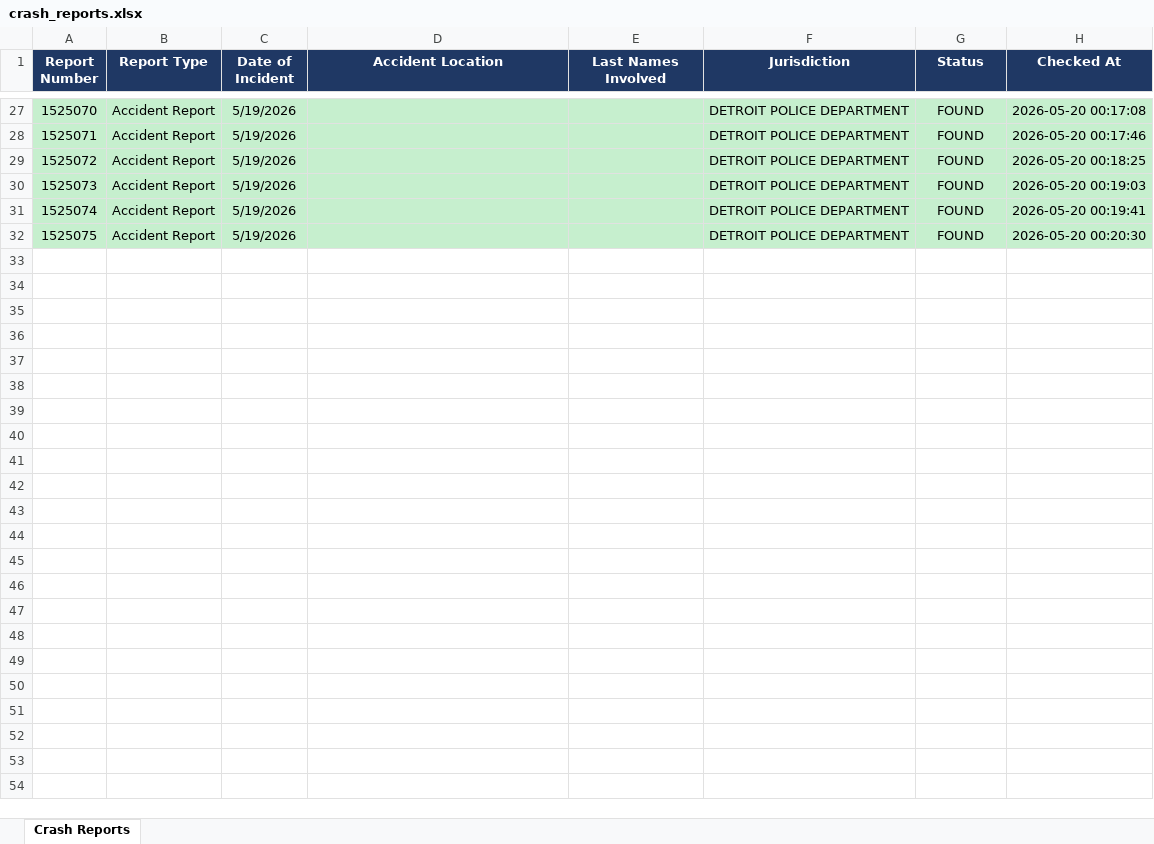
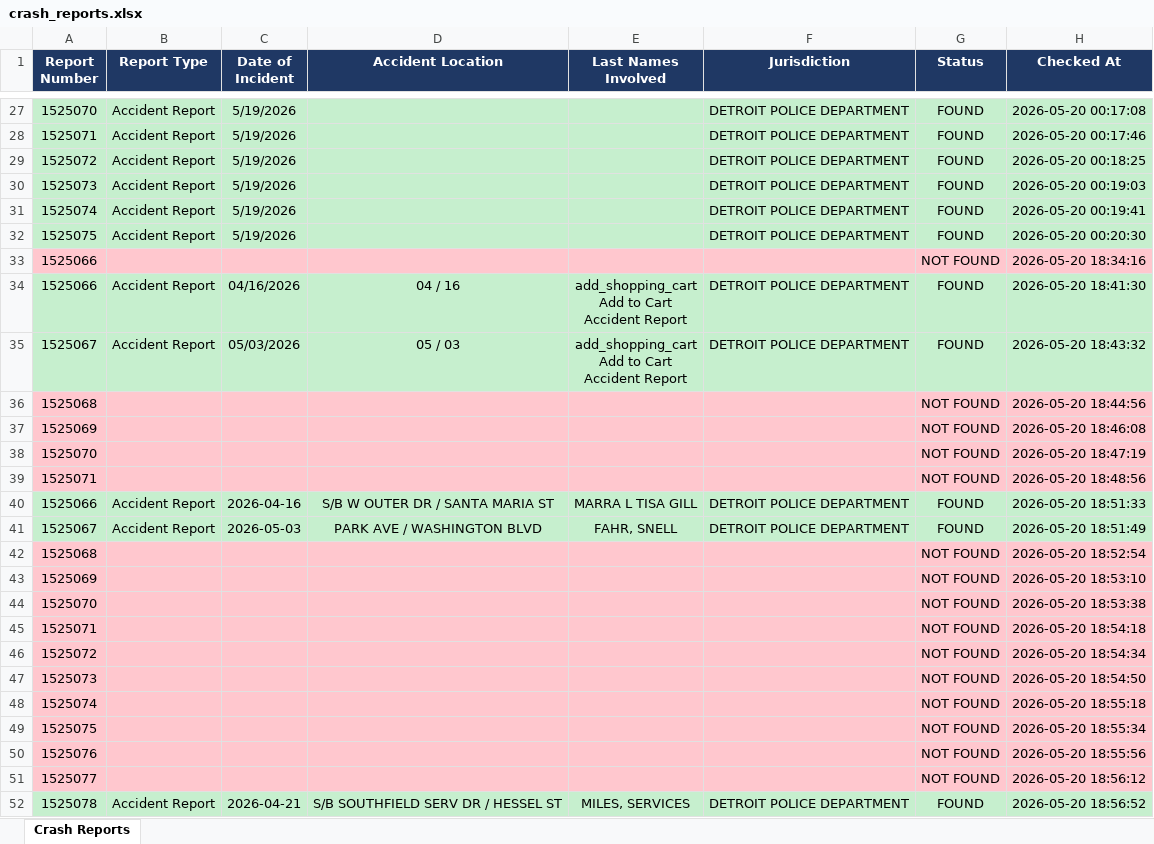
Before and after one commit to basit796/buycrash_automation, an Excel workbook: crash_reports.xlsx, sheet Crash Reports, drawn as a sheet; only a part is shown, gaps mark what is left out; values as stored, in another font and other column widths than the file's, no borders; ↵ is a line break in a cell; the diff names each change by its address in the sheet, - before the commit and + after, or states it on an @@ line.

```diff
--- a/crash_reports.xlsx (sheet Crash Reports)
+++ b/crash_reports.xlsx (sheet Crash Reports)
+row 33: 1525066 |  |  |  |  |  | NOT FOUND | 2026-05-20 18:34:16
+row 34: 1525066 | Accident Report | 04/16/2026 | 04 / 16 | add_shopping_cart ↵ Add to Cart ↵ Accident Report | DETROIT POLICE DEPARTMENT | FOUND | 2026-05-20 18:41:30
+row 35: 1525067 | Accident Report | 05/03/2026 | 05 / 03 | add_shopping_cart ↵ Add to Cart ↵ Accident Report | DETROIT POLICE DEPARTMENT | FOUND | 2026-05-20 18:43:32
+row 36: 1525068 |  |  |  |  |  | NOT FOUND | 2026-05-20 18:44:56
+row 37: 1525069 |  |  |  |  |  | NOT FOUND | 2026-05-20 18:46:08
+row 38: 1525070 |  |  |  |  |  | NOT FOUND | 2026-05-20 18:47:19
+row 39: 1525071 |  |  |  |  |  | NOT FOUND | 2026-05-20 18:48:56
+row 40: 1525066 | Accident Report | 2026-04-16 | S/B W OUTER DR / SANTA MARIA ST | MARRA L TISA GILL | DETROIT POLICE DEPARTMENT | FOUND | 2026-05-20 18:51:33
+row 41: 1525067 | Accident Report | 2026-05-03 | PARK AVE / WASHINGTON BLVD | FAHR, SNELL | DETROIT POLICE DEPARTMENT | FOUND | 2026-05-20 18:51:49
+row 42: 1525068 |  |  |  |  |  | NOT FOUND | 2026-05-20 18:52:54
+row 43: 1525069 |  |  |  |  |  | NOT FOUND | 2026-05-20 18:53:10
+row 44: 1525070 |  |  |  |  |  | NOT FOUND | 2026-05-20 18:53:38
+row 45: 1525071 |  |  |  |  |  | NOT FOUND | 2026-05-20 18:54:18
+row 46: 1525072 |  |  |  |  |  | NOT FOUND | 2026-05-20 18:54:34
+row 47: 1525073 |  |  |  |  |  | NOT FOUND | 2026-05-20 18:54:50
+row 48: 1525074 |  |  |  |  |  | NOT FOUND | 2026-05-20 18:55:18
+row 49: 1525075 |  |  |  |  |  | NOT FOUND | 2026-05-20 18:55:34
+row 50: 1525076 |  |  |  |  |  | NOT FOUND | 2026-05-20 18:55:56
+row 51: 1525077 |  |  |  |  |  | NOT FOUND | 2026-05-20 18:56:12
+row 52: 1525078 | Accident Report | 2026-04-21 | S/B SOUTHFIELD SERV DR / HESSEL ST | MILES, SERVICES | DETROIT POLICE DEPARTMENT | FOUND | 2026-05-20 18:56:52
```
Also changed, not shown: 4 other files.
